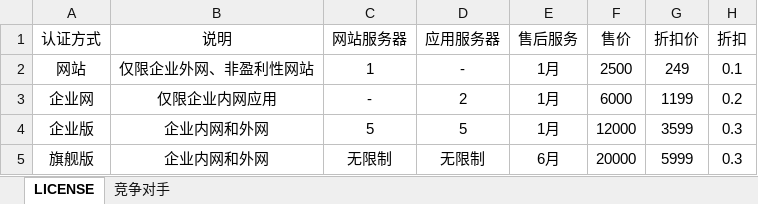
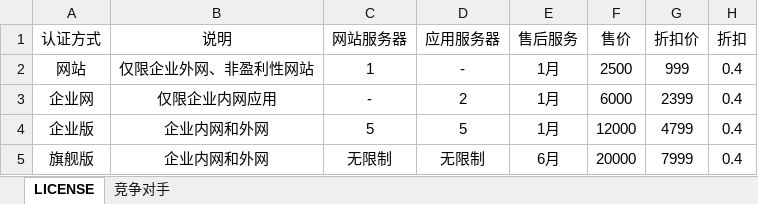
Before and after one commit to ficharts/FiCharts, an Excel workbook: doc/license.xlsx, sheet LICENSE, drawn as a sheet; values as stored, in another font and other column widths than the file's, no borders; the diff names each change by its address in the sheet, - before the commit and + after, or states it on an @@ line.

```diff
--- a/doc/license.xlsx (sheet LICENSE)
+++ b/doc/license.xlsx (sheet LICENSE)
-G2 (折扣价): 249
+G2 (折扣价): 999
-H2 (折扣): 0.1
+H2 (折扣): 0.4
-G3 (折扣价): 1199
+G3 (折扣价): 2399
-H3 (折扣): 0.2
+H3 (折扣): 0.4
-G4 (折扣价): 3599
+G4 (折扣价): 4799
-H4:H5 (折扣): 0.3
+H4:H5 (折扣): 0.4
-G5 (折扣价): 5999
+G5 (折扣价): 7999
```
Also changed, not shown: 6 other files.
